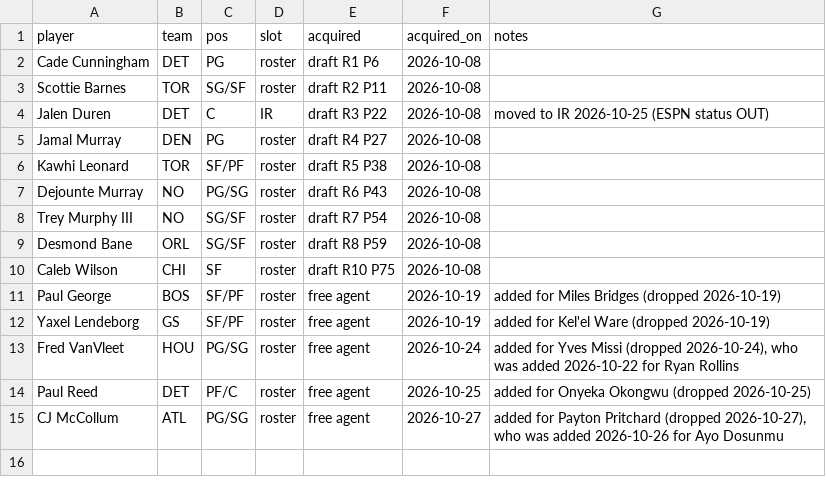
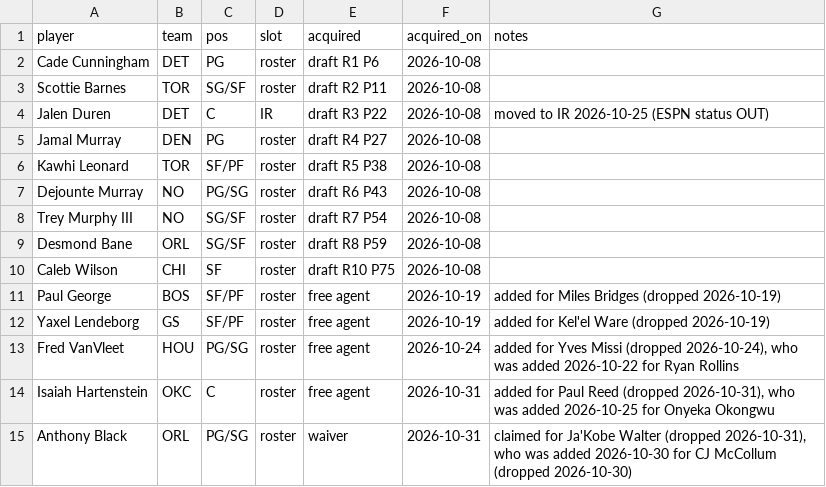
Before and after one commit to Kintukka2/NBA-FANTASY, a CSV file: council/roster.csv, drawn as a sheet; removed rows and columns are numbered as before the commit, all else as after; the diff names each change by its address in the sheet, - before the commit and + after, or states it on an @@ line.

```diff
--- a/council/roster.csv
+++ b/council/roster.csv
-row 14: Paul Reed | DET | PF/C | roster | free agent | 2026-10-25 | added for Onyeka Okongwu (dropped 2026-10-25)
-row 15: CJ McCollum | ATL | PG/SG | roster | free agent | 2026-10-27 | added for Payton Pritchard (dropped 2026-10-27), who was added 2026-10-26 for Ayo Dosunmu
+row 14: Isaiah Hartenstein | OKC | C | roster | free agent | 2026-10-31 | added for Paul Reed (dropped 2026-10-31), who was added 2026-10-25 for Onyeka Okongwu
+row 15: Anthony Black | ORL | PG/SG | roster | waiver | 2026-10-31 | claimed for Ja'Kobe Walter (dropped 2026-10-31), who was added 2026-10-30 for CJ McCollum (dropped 2026-10-30)
```
Also changed, not shown: 1 other file.
